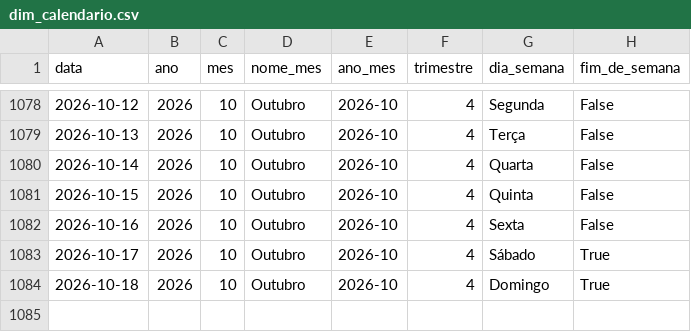
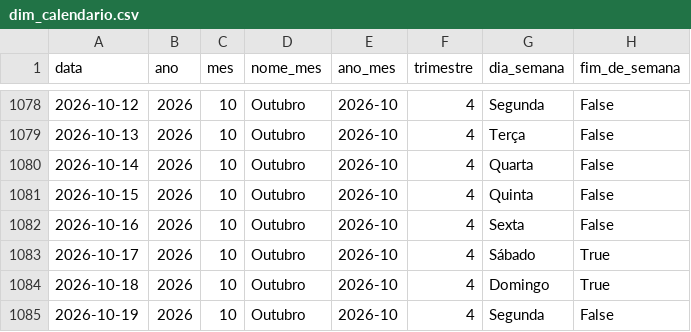
Before and after one commit to Bellmonte/port-gerador-dados, a CSV file: dados/comercial/dim_calendario.csv, drawn as a sheet; only a part is shown, gaps mark what is left out; the diff names each change by its address in the sheet, - before the commit and + after, or states it on an @@ line.

```diff
--- a/dados/comercial/dim_calendario.csv
+++ b/dados/comercial/dim_calendario.csv
+row 1085: 2026-10-19 | 2026 | 10 | Outubro | 2026-10 | 4 | Segunda | False
```
Also changed, not shown: 2 other files.
